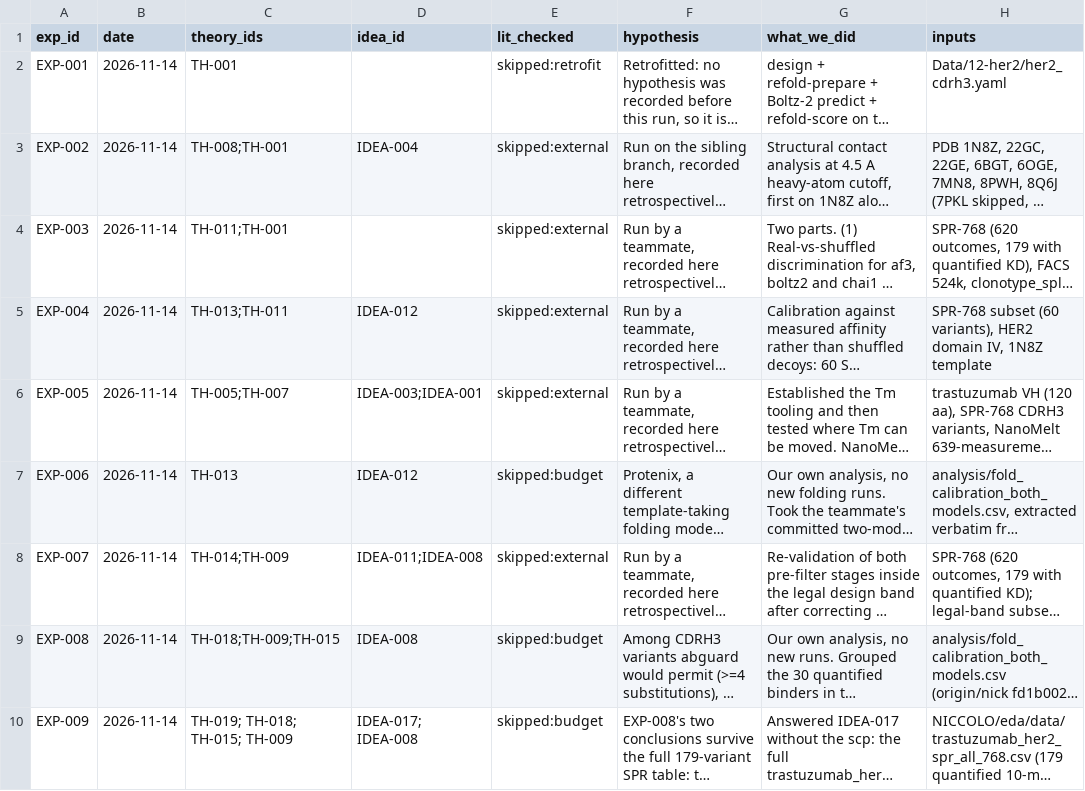
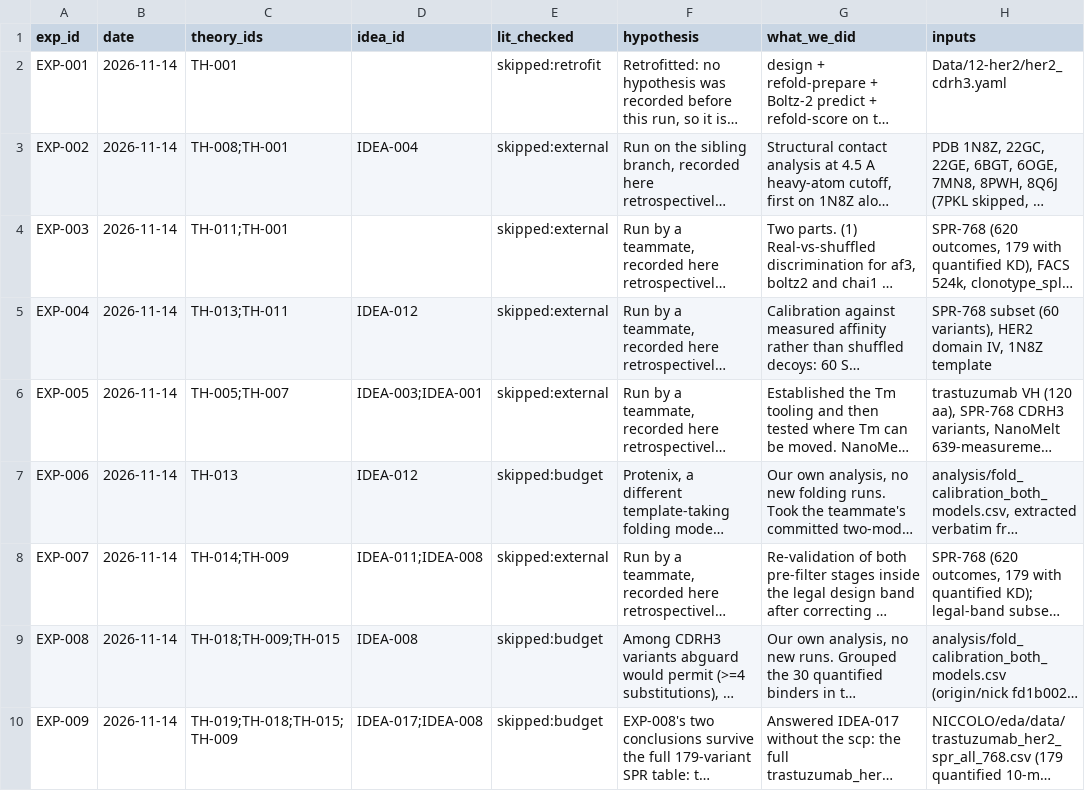
Before and after one commit to leossgh/ai_hackaton, a CSV file: LEO/tasks/experiment-ledger/experiments.csv, drawn as a sheet; only a part is shown; long unchanged cells end in …; the diff names each change by its address in the sheet, - before the commit and + after, or states it on an @@ line.

```diff
--- a/LEO/tasks/experiment-ledger/experiments.csv
+++ b/LEO/tasks/experiment-ledger/experiments.csv
-C10 (theory_ids): TH-019; TH-018; TH-015; TH-009
+C10 (theory_ids): TH-019;TH-018;TH-015;TH-009
-D10 (idea_id): IDEA-017; IDEA-008
+D10 (idea_id): IDEA-017;IDEA-008
```
